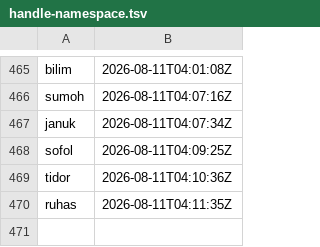
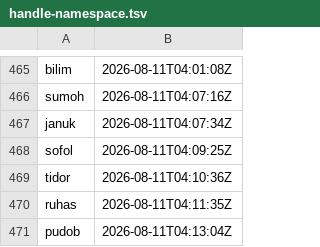
Before and after one commit to ciwg/grid-examples, a TSV file: TODO/handle-namespace.tsv, drawn as a sheet; only a part is shown, gaps mark what is left out; the diff names each change by its address in the sheet, - before the commit and + after, or states it on an @@ line.

```diff
--- a/TODO/handle-namespace.tsv
+++ b/TODO/handle-namespace.tsv
+row 471: pudob | 2026-08-11T04:13:04Z
```
Also changed, not shown: 4 other files.
